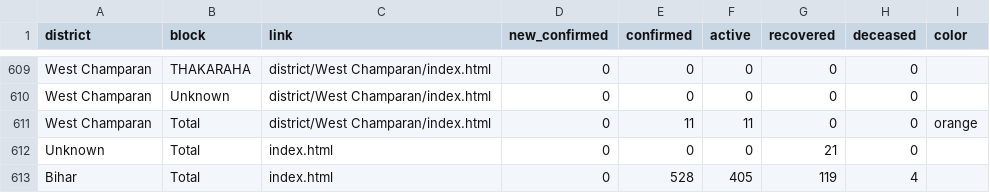
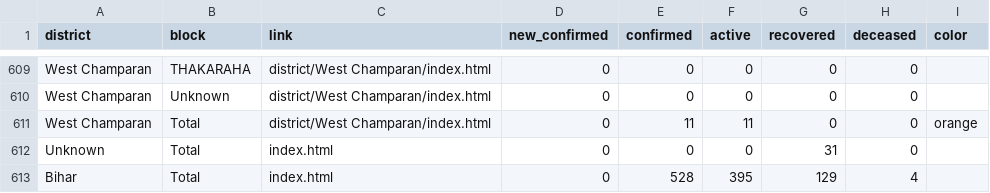
Before and after one commit to coronainbihar/coronainbihar.github.io, a CSV file: bihartotal.csv, drawn as a sheet; only a part is shown, gaps mark what is left out.

```diff
--- a/bihartotal.csv
+++ b/bihartotal.csv
@@ -611,3 +611,3 @@ West Champaran,Unknown,district/West Champaran/index.html,0,0,0,0,0,
 West Champaran,Total,district/West Champaran/index.html,0,11,11,0,0,orange
-Unknown,Total,index.html,0,0,0,21,0,
-Bihar,Total,index.html,0,528,405,119,4,
+Unknown,Total,index.html,0,0,0,31,0,
+Bihar,Total,index.html,0,528,395,129,4,
```
Also changed, not shown: 41 other files.
